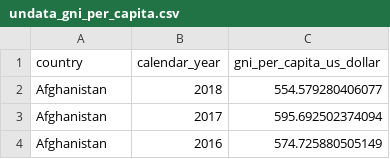
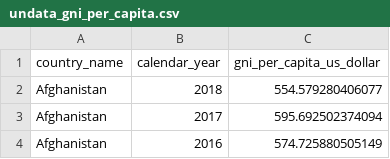
Before and after one commit to christoph-fraller/dopp_2020w_group03_ex3, a CSV file: data/undata_gni_per_capita.csv, drawn as a sheet; only a part is shown.

Commit message:
undata_gni_per_capita.csv, undata_population_total.csv modified.

```diff
--- a/data/undata_gni_per_capita.csv
+++ b/data/undata_gni_per_capita.csv
@@ -1,2 +1,2 @@
-country,calendar_year,gni_per_capita_us_dollar
+country_name,calendar_year,gni_per_capita_us_dollar
 Afghanistan,2018,554.579280406077
```
Also changed, not shown: 1 other file.
